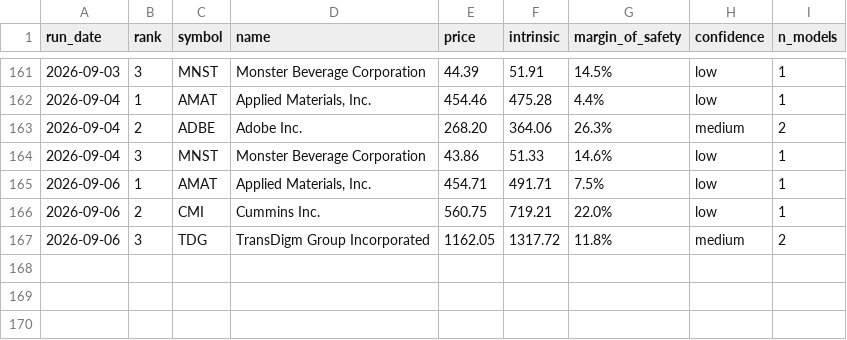
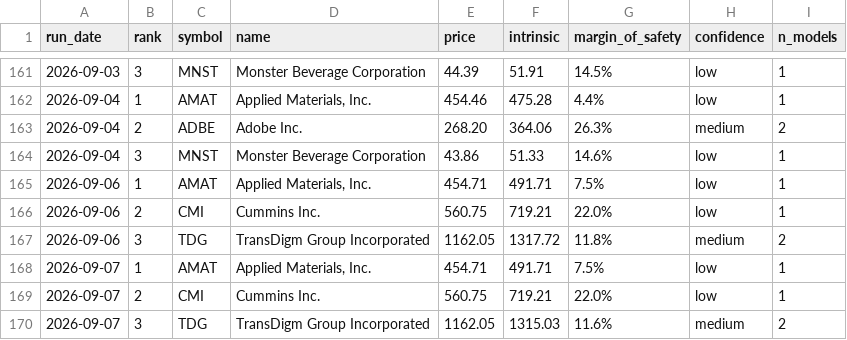
Before and after one commit to blakebrennan2-lab/Stock-Valuator-, a CSV file: state/picks_log.csv, drawn as a sheet; only a part is shown, gaps mark what is left out.

```diff
--- a/state/picks_log.csv
+++ b/state/picks_log.csv
@@ -167 +167,4 @@ run_date,rank,symbol,name,price,intrinsic,margin_of_safety,confidence,n_models
 2026-09-06,3,TDG,TransDigm Group Incorporated,1162.05,1317.72,11.8%,medium,2
+2026-09-07,1,AMAT,"Applied Materials, Inc.",454.71,491.71,7.5%,low,1
+2026-09-07,2,CMI,Cummins Inc.,560.75,719.21,22.0%,low,1
+2026-09-07,3,TDG,TransDigm Group Incorporated,1162.05,1315.03,11.6%,medium,2
```
Also changed, not shown: 2 other files.
